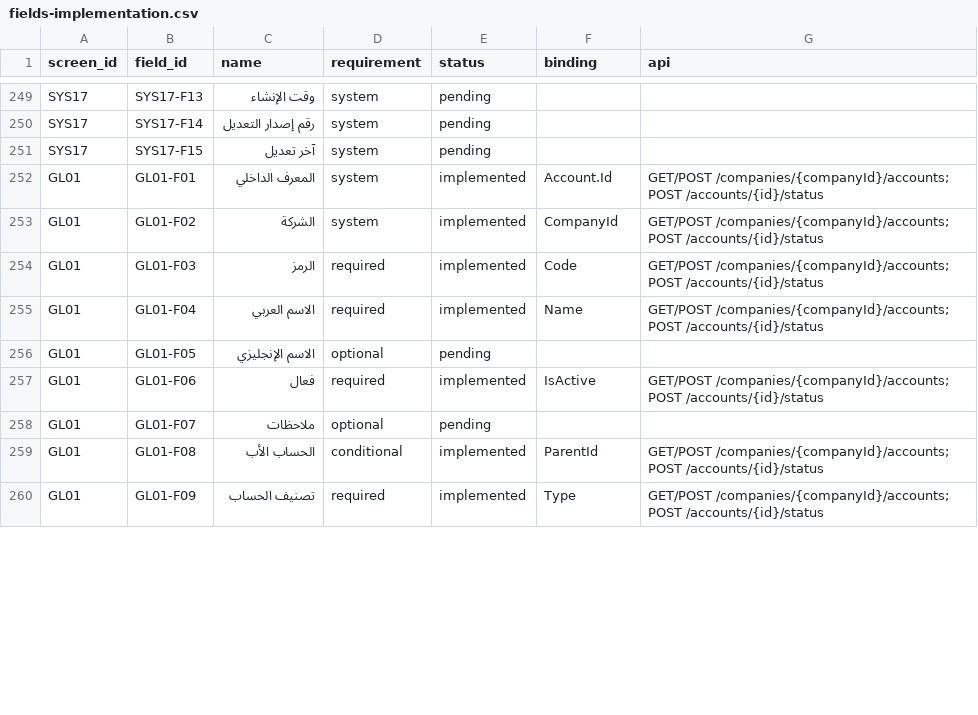
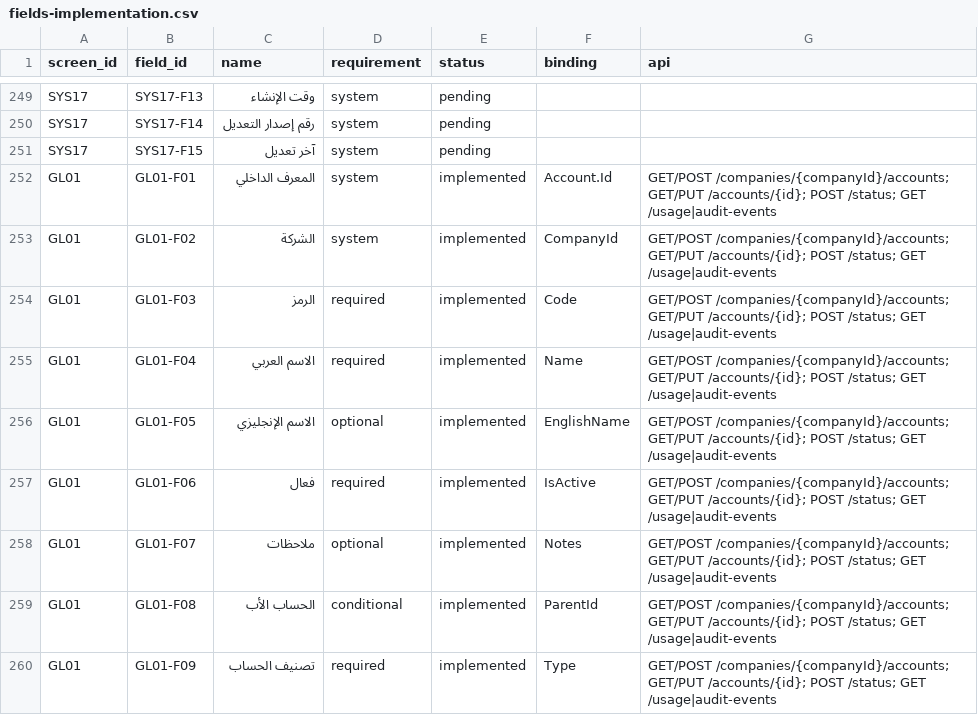
Before and after one commit to ameenalqershi/ameen-erp, a CSV file: docs/backend/fields-implementation.csv, drawn as a sheet; only a part is shown, gaps mark what is left out; the diff covers the shown part only.

```diff
--- a/docs/backend/fields-implementation.csv
+++ b/docs/backend/fields-implementation.csv
@@ -251,10 +251,10 @@ SYS17,SYS17-F14,رقم إصدار التعديل,system,pending,,
 SYS17,SYS17-F15,آخر تعديل,system,pending,,
-GL01,GL01-F01,المعرف الداخلي,system,implemented,Account.Id,GET/POST /companies/{companyId}/accounts; POST /accounts/{id}/status
-GL01,GL01-F02,الشركة,system,implemented,CompanyId,GET/POST /companies/{companyId}/accounts; POST /accounts/{id}/status
-GL01,GL01-F03,الرمز,required,implemented,Code,GET/POST /companies/{companyId}/accounts; POST /accounts/{id}/status
-GL01,GL01-F04,الاسم العربي,required,implemented,Name,GET/POST /companies/{companyId}/accounts; POST /accounts/{id}/status
-GL01,GL01-F05,الاسم الإنجليزي,optional,pending,,
-GL01,GL01-F06,فعال,required,implemented,IsActive,GET/POST /companies/{companyId}/accounts; POST /accounts/{id}/status
-GL01,GL01-F07,ملاحظات,optional,pending,,
-GL01,GL01-F08,الحساب الأب,conditional,implemented,ParentId,GET/POST /companies/{companyId}/accounts; POST /accounts/{id}/status
-GL01,GL01-F09,تصنيف الحساب,required,implemented,Type,GET/POST /companies/{companyId}/accounts; POST /accounts/{id}/status
+GL01,GL01-F01,المعرف الداخلي,system,implemented,Account.Id,GET/POST /companies/{companyId}/accounts; GET/PUT /accounts/{id}; POST /status; GET /usage|audit-events
+GL01,GL01-F02,الشركة,system,implemented,CompanyId,GET/POST /companies/{companyId}/accounts; GET/PUT /accounts/{id}; POST /status; GET /usage|audit-events
+GL01,GL01-F03,الرمز,required,implemented,Code,GET/POST /companies/{companyId}/accounts; GET/PUT /accounts/{id}; POST /status; GET /usage|audit-events
+GL01,GL01-F04,الاسم العربي,required,implemented,Name,GET/POST /companies/{companyId}/accounts; GET/PUT /accounts/{id}; POST /status; GET /usage|audit-events
+GL01,GL01-F05,الاسم الإنجليزي,optional,implemented,EnglishName,GET/POST /companies/{companyId}/accounts; GET/PUT /accounts/{id}; POST /status; GET /usage|audit-events
+GL01,GL01-F06,فعال,required,implemented,IsActive,GET/POST /companies/{companyId}/accounts; GET/PUT /accounts/{id}; POST /status; GET /usage|audit-events
+GL01,GL01-F07,ملاحظات,optional,implemented,Notes,GET/POST /companies/{companyId}/accounts; GET/PUT /accounts/{id}; POST /status; GET /usage|audit-events
+GL01,GL01-F08,الحساب الأب,conditional,implemented,ParentId,GET/POST /companies/{companyId}/accounts; GET/PUT /accounts/{id}; POST /status; GET /usage|audit-events
+GL01,GL01-F09,تصنيف الحساب,required,implemented,Type,GET/POST /companies/{companyId}/accounts; GET/PUT /accounts/{id}; POST /status; GET /usage|audit-events
```
Also changed, not shown: 13 edited cells elsewhere in this file, docs/backend/diagrams-implementation.csv, docs/backend/screens-implementation.csv, 27 other files.
